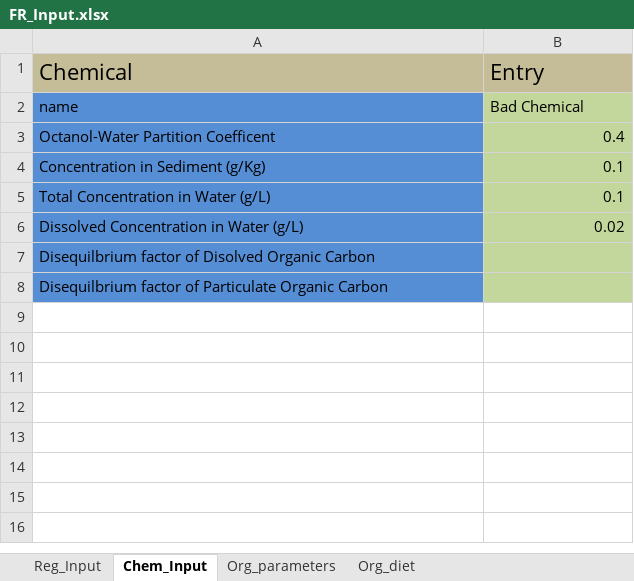
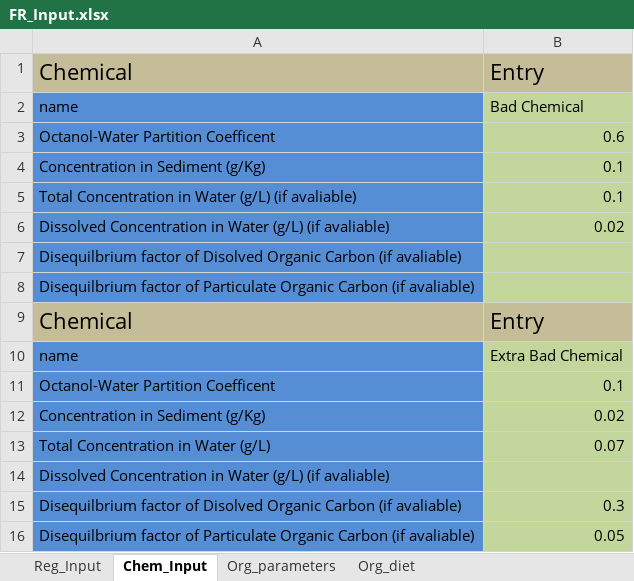
Before and after one commit to totorotoby/FishRand, an Excel workbook: FR_Input.xlsx, sheet Chem_Input, drawn as a sheet; values as stored, in another font and other column widths than the file's, no borders; the diff names each change by its address in the sheet, - before the commit and + after, or states it on an @@ line.

```diff
--- a/FR_Input.xlsx (sheet Chem_Input)
+++ b/FR_Input.xlsx (sheet Chem_Input)
-B3: 0.4
+B3: 0.6
-A5: Total Concentration in Water (g/L)
+A5: Total Concentration in Water (g/L) (if avaliable)
-A6: …Water (g/L)
+A6: …Water (g/L) (if avaliable)
-A7: …Organic Carbon
+A7: …Organic Carbon (if avaliable)
-A8: …Organic Carbon
+A8: …Organic Carbon (if avaliable)
+row 9: Chemical | Entry
+row 10: name | Extra Bad Chemical
+row 11: Octanol-Water Partition Coefficent | 0.1
+row 12: Concentration in Sediment (g/Kg) | 0.02
+row 13: Total Concentration in Water (g/L) | 0.07
+row 14: Dissolved Concentration in Water (g/L) (if avaliable)
+row 15: Disequilbrium factor of Disolved Organic Carbon (if avaliable) | 0.3
+row 16: Disequilbrium factor of Particulate Organic Carbon (if avaliable) | 0.05
```
Also changed, not shown: sheet Org_diet, sheet Org_parameters, sheet Reg_Input, 17 other files.
